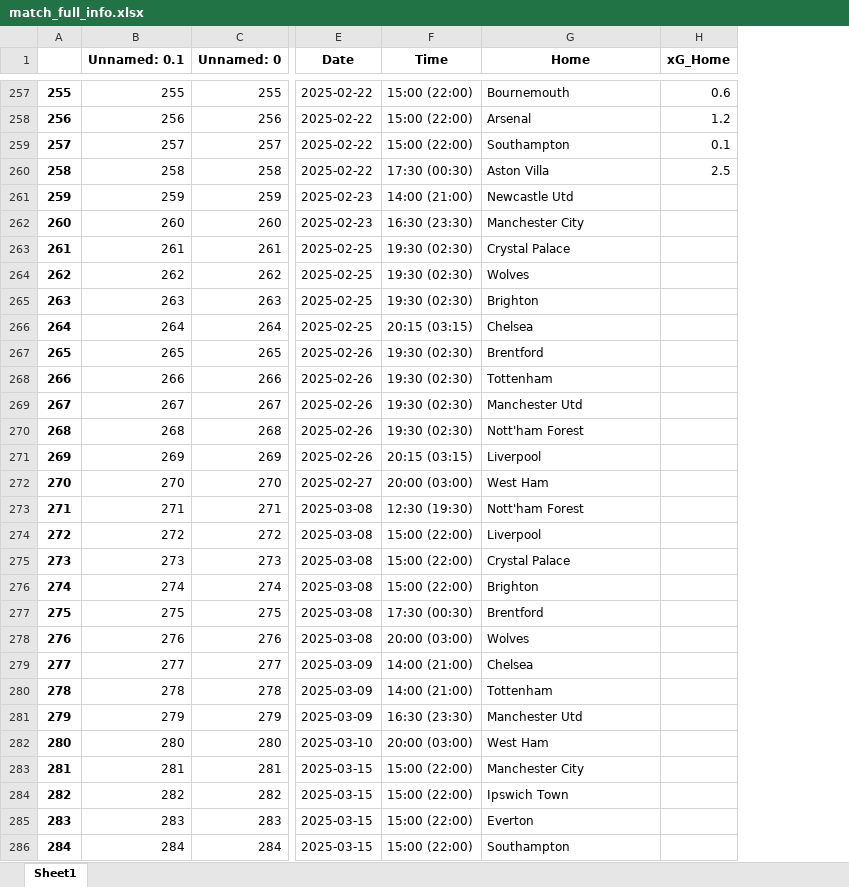
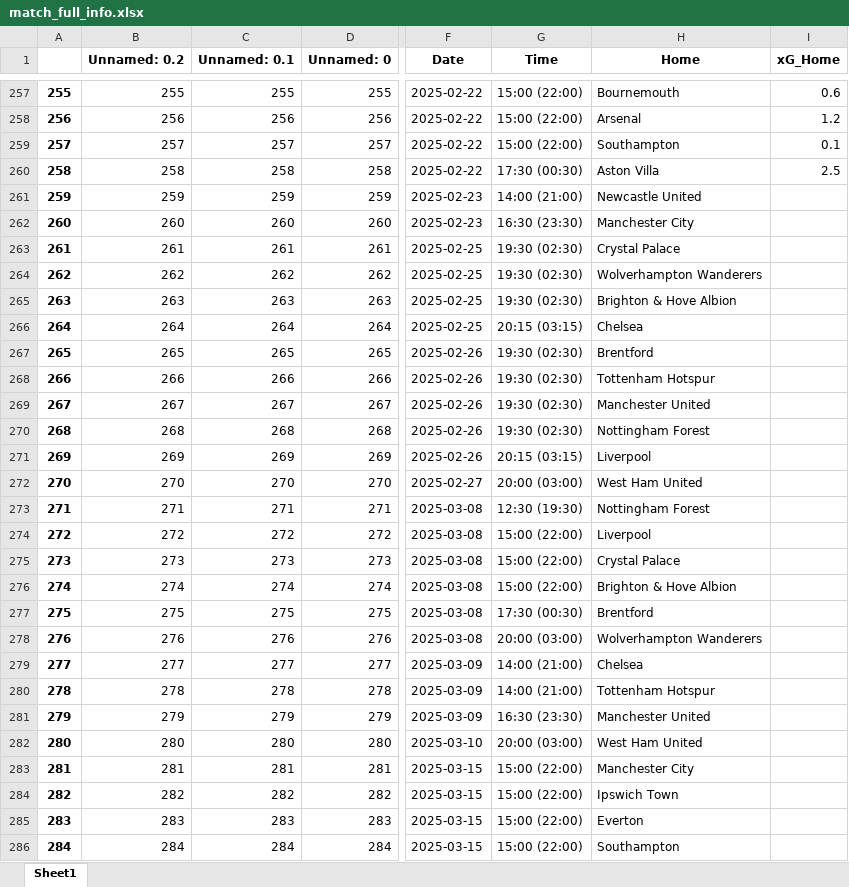
Before and after one commit to TuanMinhDo1203/Reddit_Sentiment_Analysis, an Excel workbook: dataframe/match_data/match_full_info.xlsx, sheet Sheet1, drawn as a sheet; only a part is shown, gaps mark what is left out; values as stored, in another font and other column widths than the file's, no borders; addresses are those after the commit; the diff covers the shown part only; the diff names each change by its address in the sheet, - before the commit and + after, or states it on an @@ line.

```diff
--- a/dataframe/match_data/match_full_info.xlsx (sheet Sheet1)
+++ b/dataframe/match_data/match_full_info.xlsx (sheet Sheet1)
+column B (Unnamed: 0.2), rows 257-286: 255 | 256 | 257 | 258 | 259 | 260 | 261 | 262 | 263 | 264 | 265 | 266 | 267 | 268 | 269 | 270 | 271 | 272 | 273 | 274 | 275 | 276 | 277 | 278 | 279 | 280 | 281 | 282 | 283 | 284
-H261 (Home): Newcastle Utd
+H261 (Home): Newcastle United
-H264 (Home): Wolves
+H264 (Home): Wolverhampton Wanderers
-H265 (Home): Brighton
+H265 (Home): Brighton & Hove Albion
-H268 (Home): Tottenham
+H268 (Home): Tottenham Hotspur
-H269 (Home): Manchester Utd
+H269 (Home): Manchester United
-H270 (Home): Nott'ham Forest
+H270 (Home): Nottingham Forest
-H272 (Home): West Ham
+H272 (Home): West Ham United
-H273 (Home): Nott'ham Forest
+H273 (Home): Nottingham Forest
-H276 (Home): Brighton
+H276 (Home): Brighton & Hove Albion
-H278 (Home): Wolves
+H278 (Home): Wolverhampton Wanderers
-H280 (Home): Tottenham
+H280 (Home): Tottenham Hotspur
-H281 (Home): Manchester Utd
+H281 (Home): Manchester United
-H282 (Home): West Ham
+H282 (Home): West Ham United
```
Also changed, not shown: 120 edited cells elsewhere in this sheet.
